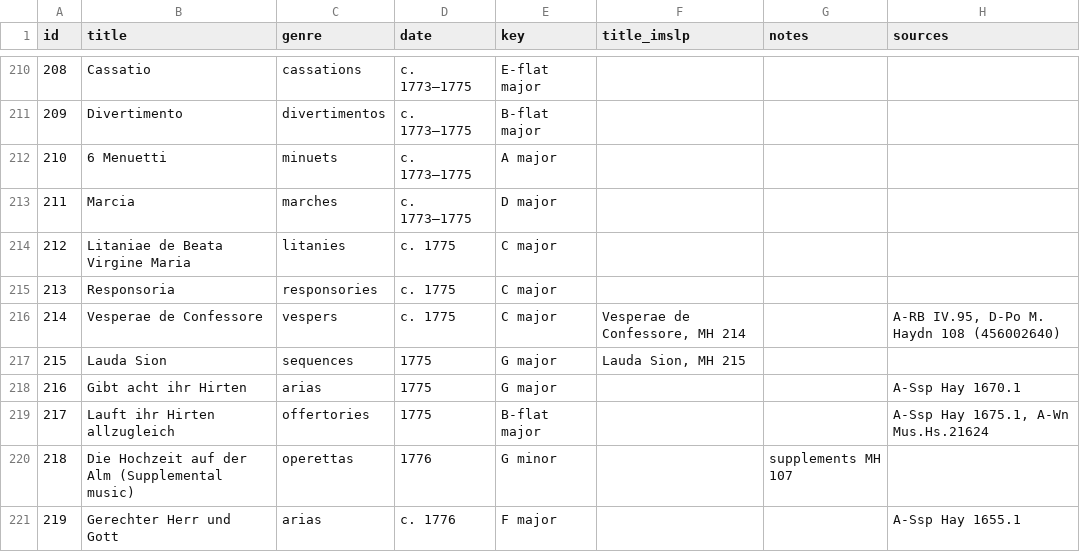
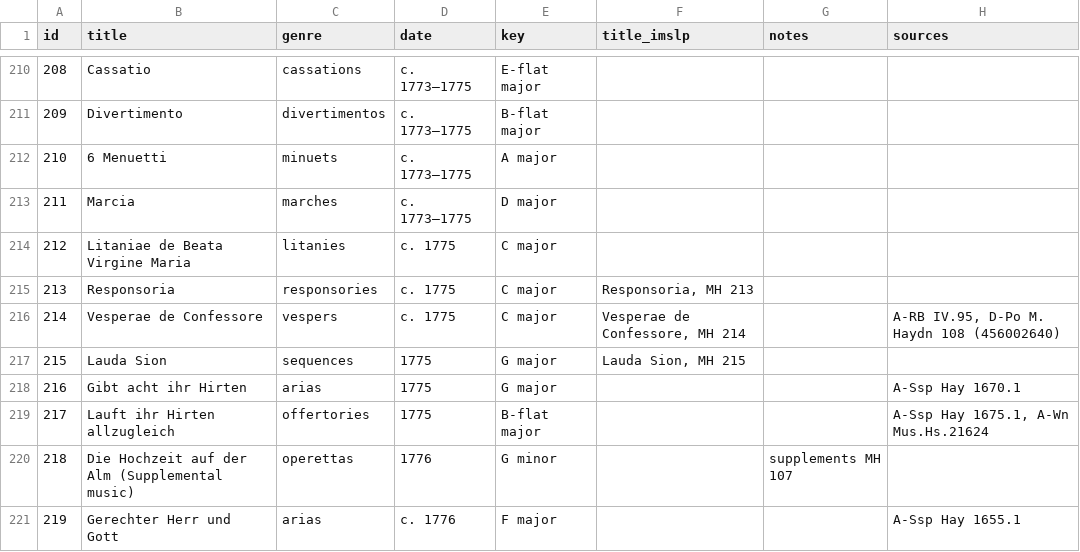
Before and after one commit to jodroo/imslp-lists, a CSV file: data/michael_haydn.csv, drawn as a sheet; only a part is shown, gaps mark what is left out; the diff covers the shown part only.

```diff
--- a/data/michael_haydn.csv
+++ b/data/michael_haydn.csv
@@ -214,3 +214,3 @@ id,title,genre,date,key,title_imslp,notes,sources
 212,Litaniae de Beata Virgine Maria,litanies,c. 1775,C major,,,
-213,Responsoria,responsories,c. 1775,C major,,,
+213,Responsoria,responsories,c. 1775,C major,"Responsoria, MH 213",,
 214,Vesperae de Confessore,vespers,c. 1775,C major,"Vesperae de Confessore, MH 214",,"A-RB IV.95, D-Po M. Haydn 108 (456002640)"
```
Also changed, not shown: 22 edited cells elsewhere in this file.
